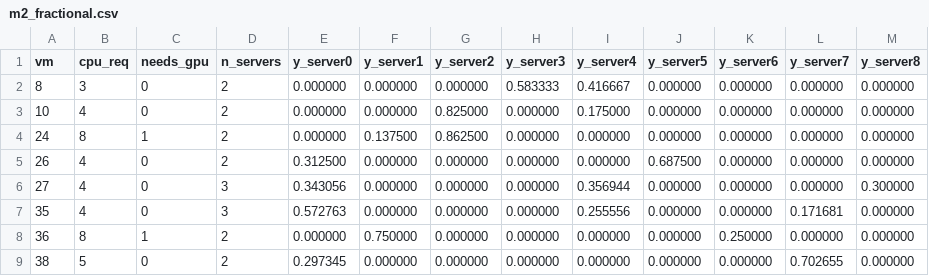
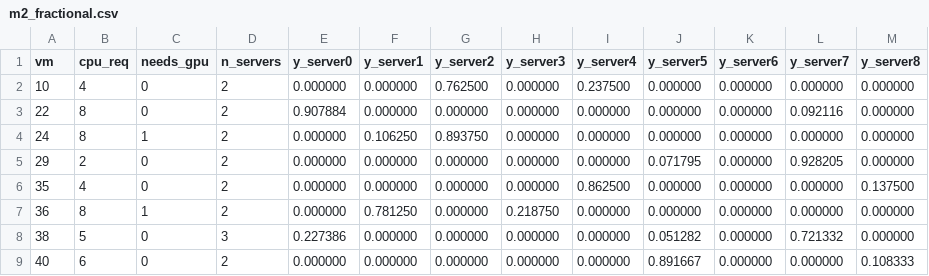
Before and after one commit to aituad/Checkpoint2, a CSV file: results/m2_fractional.csv, drawn as a sheet.

```diff
--- a/results/m2_fractional.csv
+++ b/results/m2_fractional.csv
@@ -1,9 +1,9 @@
 vm,cpu_req,needs_gpu,n_servers,y_server0,y_server1,y_server2,y_server3,y_server4,y_server5,y_server6,y_server7,y_server8
-8,3,0,2,0.000000,0.000000,0.000000,0.583333,0.416667,0.000000,0.000000,0.000000,0.000000
-10,4,0,2,0.000000,0.000000,0.825000,0.000000,0.175000,0.000000,0.000000,0.000000,0.000000
-24,8,1,2,0.000000,0.137500,0.862500,0.000000,0.000000,0.000000,0.000000,0.000000,0.000000
-26,4,0,2,0.312500,0.000000,0.000000,0.000000,0.000000,0.687500,0.000000,0.000000,0.000000
-27,4,0,3,0.343056,0.000000,0.000000,0.000000,0.356944,0.000000,0.000000,0.000000,0.300000
-35,4,0,3,0.572763,0.000000,0.000000,0.000000,0.255556,0.000000,0.000000,0.171681,0.000000
-36,8,1,2,0.000000,0.750000,0.000000,0.000000,0.000000,0.000000,0.250000,0.000000,0.000000
-38,5,0,2,0.297345,0.000000,0.000000,0.000000,0.000000,0.000000,0.000000,0.702655,0.000000
+10,4,0,2,0.000000,0.000000,0.762500,0.000000,0.237500,0.000000,0.000000,0.000000,0.000000
+22,8,0,2,0.907884,0.000000,0.000000,0.000000,0.000000,0.000000,0.000000,0.092116,0.000000
+24,8,1,2,0.000000,0.106250,0.893750,0.000000,0.000000,0.000000,0.000000,0.000000,0.000000
+29,2,0,2,0.000000,0.000000,0.000000,0.000000,0.000000,0.071795,0.000000,0.928205,0.000000
+35,4,0,2,0.000000,0.000000,0.000000,0.000000,0.862500,0.000000,0.000000,0.000000,0.137500
+36,8,1,2,0.000000,0.781250,0.000000,0.218750,0.000000,0.000000,0.000000,0.000000,0.000000
+38,5,0,3,0.227386,0.000000,0.000000,0.000000,0.000000,0.051282,0.000000,0.721332,0.000000
+40,6,0,2,0.000000,0.000000,0.000000,0.000000,0.000000,0.891667,0.000000,0.000000,0.108333
```
Also changed, not shown: results/m2_lp.csv, 4 other files.
